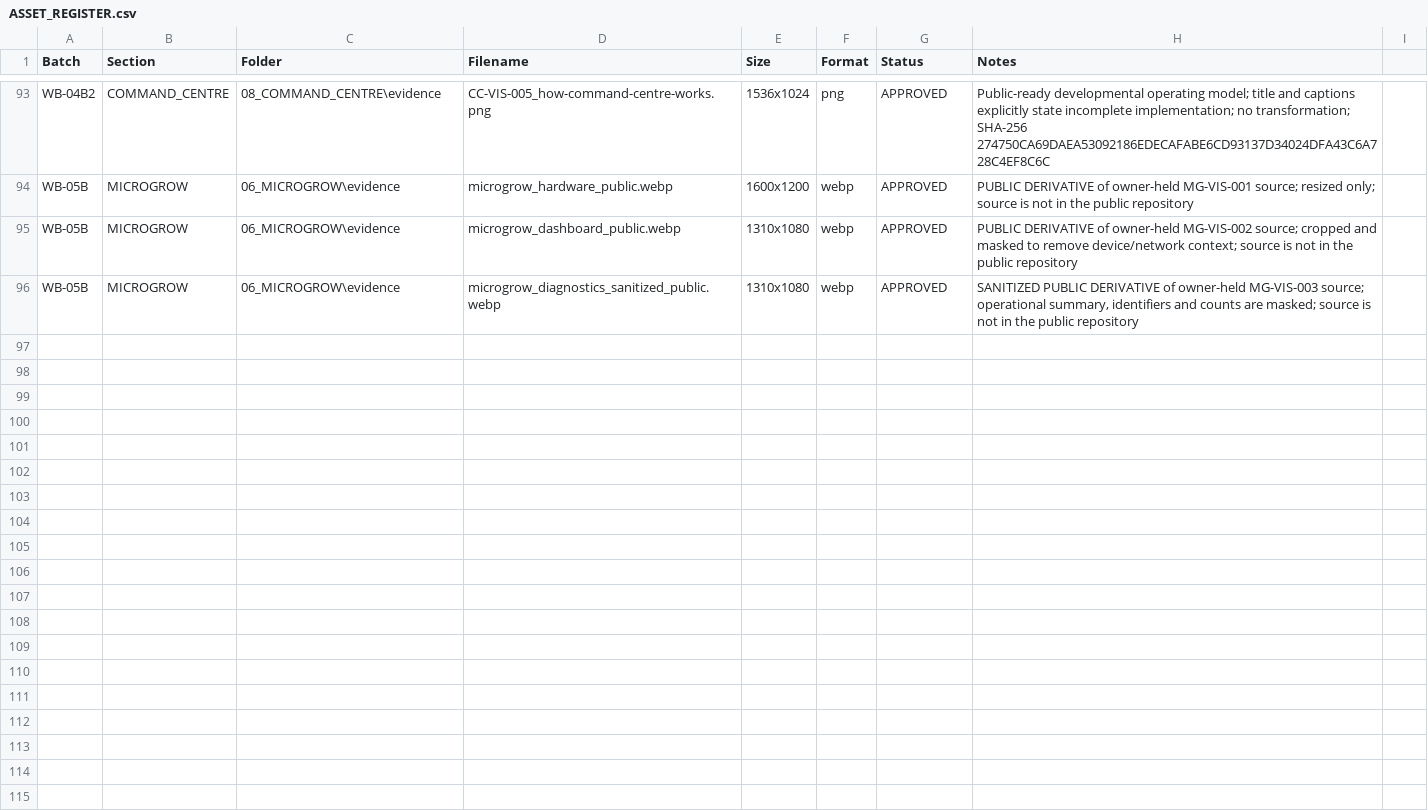
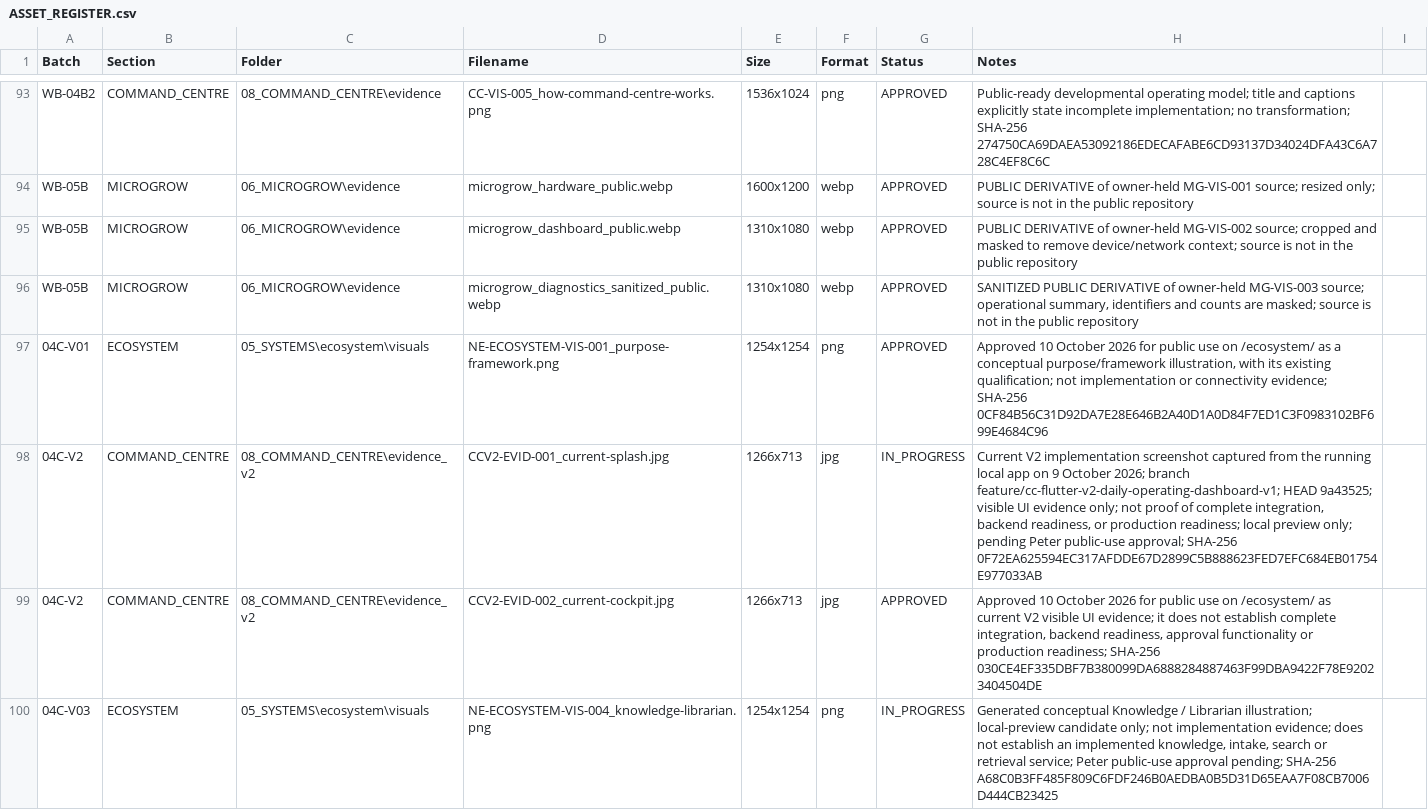
Before and after one commit to ellisp832019/new_earth_website, a CSV file: ASSETS/ASSET_REGISTER.csv, drawn as a sheet; only a part is shown, gaps mark what is left out; the diff covers the shown part only.

Commit message:
feat(website): integrate public ecosystem experience

```diff
--- a/ASSETS/ASSET_REGISTER.csv
+++ b/ASSETS/ASSET_REGISTER.csv
@@ -96 +96,5 @@ WB-05B,MICROGROW,06_MICROGROW\evidence,microgrow_dashboard_public.webp,1310x1080
 WB-05B,MICROGROW,06_MICROGROW\evidence,microgrow_diagnostics_sanitized_public.webp,1310x1080,webp,APPROVED,"SANITIZED PUBLIC DERIVATIVE of owner-held MG-VIS-003 source; operational summary, identifiers and counts are masked; source is not in the public repository"
+04C-V01,ECOSYSTEM,05_SYSTEMS\ecosystem\visuals,NE-ECOSYSTEM-VIS-001_purpose-framework.png,1254x1254,png,APPROVED,"Approved 10 October 2026 for public use on /ecosystem/ as a conceptual purpose/framework illustration, with its existing qualification; not implementation or connectivity evidence; SHA-256 0CF84B56C31D92DA7E28E646B2A40D1A0D84F7ED1C3F0983102BF699E4684C96"
+04C-V2,COMMAND_CENTRE,08_COMMAND_CENTRE\evidence_v2,CCV2-EVID-001_current-splash.jpg,1266x713,jpg,IN_PROGRESS,"Current V2 implementation screenshot captured from the running local app on 9 October 2026; branch feature/cc-flutter-v2-daily-operating-dashboard-v1; HEAD 9a43525; visible UI evidence only; not proof of complete integration, backend readiness, or production readiness; local preview only; pending Peter public-use approval; SHA-256 0F72EA625594EC317AFDDE67D2899C5B888623FED7EFC684EB01754E977033AB"
+04C-V2,COMMAND_CENTRE,08_COMMAND_CENTRE\evidence_v2,CCV2-EVID-002_current-cockpit.jpg,1266x713,jpg,APPROVED,"Approved 10 October 2026 for public use on /ecosystem/ as current V2 visible UI evidence; it does not establish complete integration, backend readiness, approval functionality or production readiness; SHA-256 030CE4EF335DBF7B380099DA6888284887463F99DBA9422F78E92023404504DE"
+04C-V03,ECOSYSTEM,05_SYSTEMS\ecosystem\visuals,NE-ECOSYSTEM-VIS-004_knowledge-librarian.png,1254x1254,png,IN_PROGRESS,"Generated conceptual Knowledge / Librarian illustration; local-preview candidate only; not implementation evidence; does not establish an implemented knowledge, intake, search or retrieval service; Peter public-use approval pending; SHA-256 A68C0B3FF485F809C6FDF246B0AEDBA0B5D31D65EAA7F08CB7006D444CB23425"
```
Also changed, not shown: 3 added rows elsewhere in this file, 28 other files.
